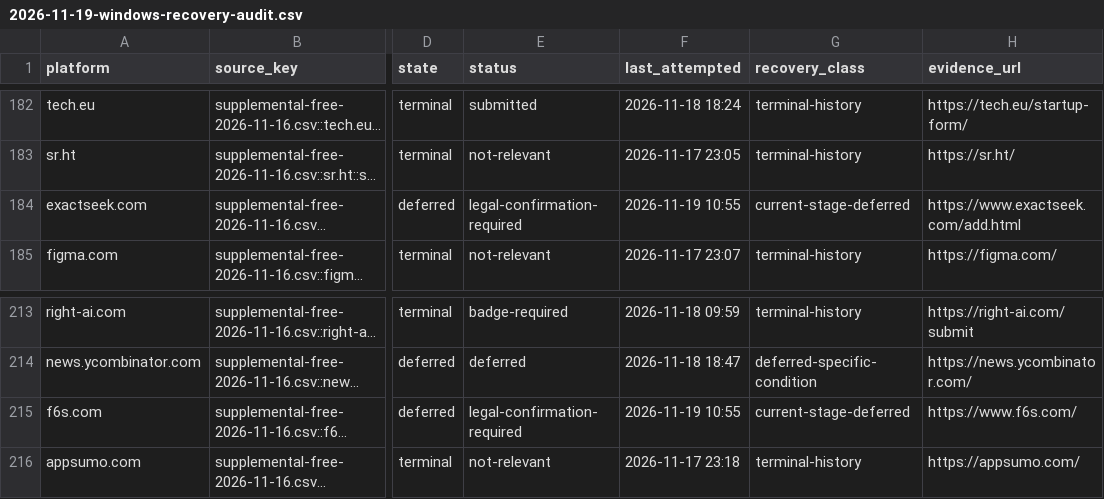
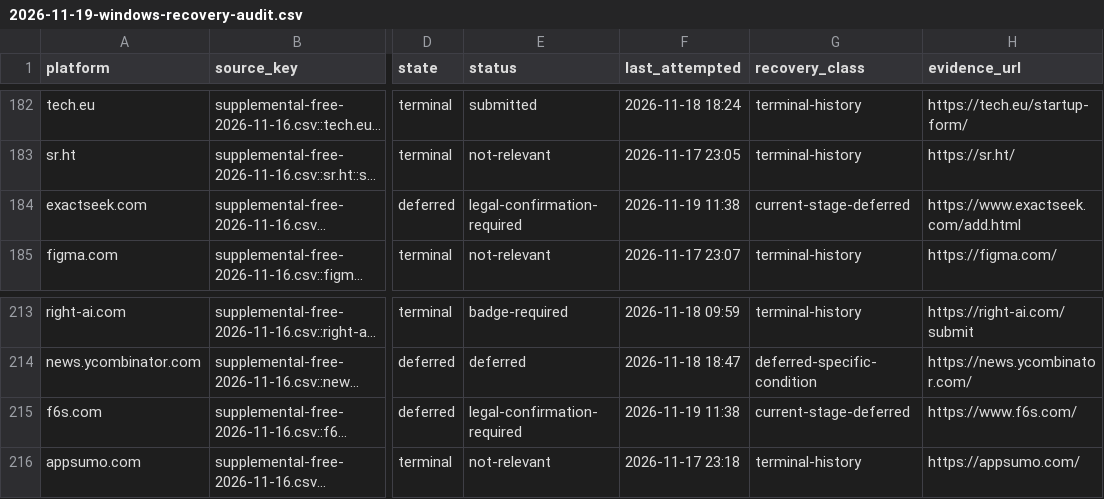
Before and after one commit to cuilinhao/pet-blacklink, a CSV file: soul-cat/records/runs/2026-11-19-windows-recovery-audit.csv, drawn as a sheet; only a part is shown, gaps mark what is left out; long unchanged cells end in …; the diff names each change by its address in the sheet, - before the commit and + after, or states it on an @@ line.

```diff
--- a/soul-cat/records/runs/2026-11-19-windows-recovery-audit.csv
+++ b/soul-cat/records/runs/2026-11-19-windows-recovery-audit.csv
-F184 (last_attempted): 2026-11-19 10:55
+F184 (last_attempted): 2026-11-19 11:38
-F215 (last_attempted): 2026-11-19 10:55
+F215 (last_attempted): 2026-11-19 11:38
```
Also changed, not shown: soul-cat/records/platform-progress.csv, soul-cat/records/runs/2026-11-19-product-publishing-recovery-batch.csv, 5 other files.
